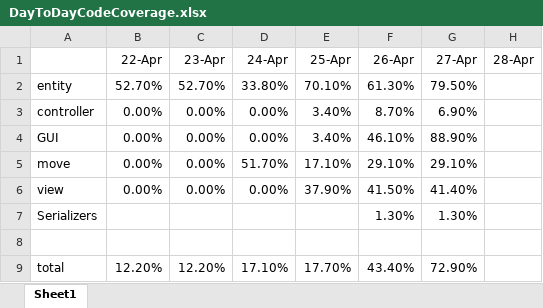
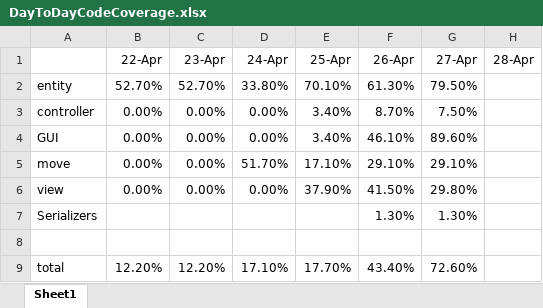
Before and after one commit to qholam/Kabasuji, an Excel workbook: Kabasuji/DayToDayCodeCoverage.xlsx, sheet Sheet1, drawn as a sheet; values as stored, in another font and other column widths than the file's, no borders; the diff names each change by its address in the sheet, - before the commit and + after, or states it on an @@ line.

Commit message:
Updated Code Coverage Spreadsheet

```diff
--- a/Kabasuji/DayToDayCodeCoverage.xlsx (sheet Sheet1)
+++ b/Kabasuji/DayToDayCodeCoverage.xlsx (sheet Sheet1)
-G3 (27-Apr): 6.90%
+G3 (27-Apr): 7.50%
-G4 (27-Apr): 88.90%
+G4 (27-Apr): 89.60%
-G6 (27-Apr): 41.40%
+G6 (27-Apr): 29.80%
-G9 (27-Apr): 72.90%
+G9 (27-Apr): 72.60%
```
